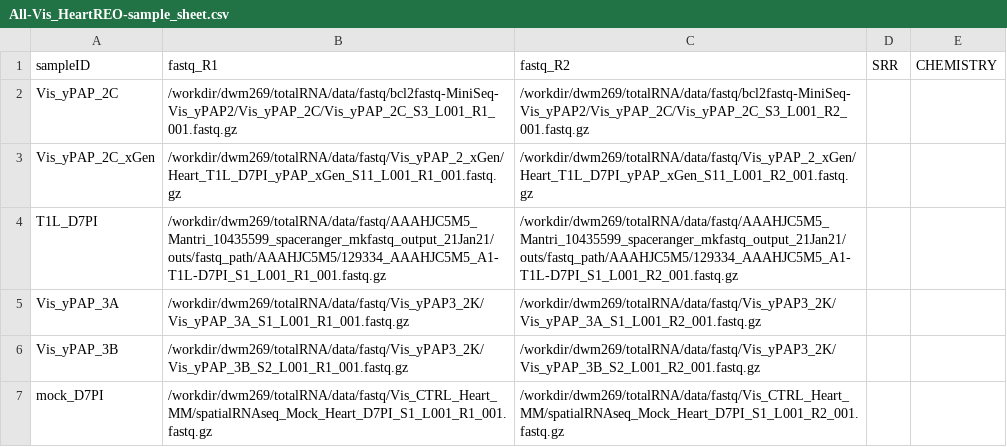
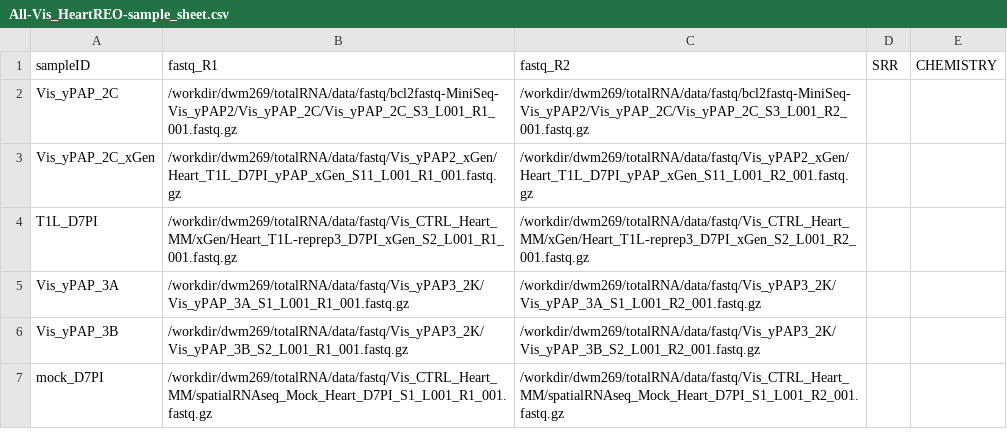
Before and after one commit to mckellardw/DWM_utils, a CSV file: sample_sheets/All-Vis_HeartREO-sample_sheet.csv, drawn as a sheet.

Commit message:
- Fixed .bam dedup in 10x_STARsolo - Bug fixes in seutils/plots - sample sheet updates - McKolors update

```diff
--- a/sample_sheets/All-Vis_HeartREO-sample_sheet.csv
+++ b/sample_sheets/All-Vis_HeartREO-sample_sheet.csv
@@ -2,4 +2,4 @@ sampleID,fastq_R1,fastq_R2,SRR,CHEMISTRY
 Vis_yPAP_2C,/workdir/dwm269/totalRNA/data/fastq/bcl2fastq-MiniSeq-Vis_yPAP2/Vis_yPAP_2C/Vis_yPAP_2C_S3_L001_R1_001.fastq.gz,/workdir/dwm269/totalRNA/data/fastq/bcl2fastq-MiniSeq-Vis_yPAP2/Vis_yPAP_2C/Vis_yPAP_2C_S3_L001_R2_001.fastq.gz,,
-Vis_yPAP_2C_xGen,/workdir/dwm269/totalRNA/data/fastq/Vis_yPAP_2_xGen/Heart_T1L_D7PI_yPAP_xGen_S11_L001_R1_001.fastq.gz,/workdir/dwm269/totalRNA/data/fastq/Vis_yPAP_2_xGen/Heart_T1L_D7PI_yPAP_xGen_S11_L001_R2_001.fastq.gz,,
-T1L_D7PI,/workdir/dwm269/totalRNA/data/fastq/AAAHJC5M5_Mantri_10435599_spaceranger_mkfastq_output_21Jan21/outs/fastq_path/AAAHJC5M5/129334_AAAHJC5M5_A1-T1L-D7PI_S1_L001_R1_001.fastq.gz,/workdir/dwm269/totalRNA/data/fastq/AAAHJC5M5_Mantri_10435599_spaceranger_mkfastq_output_21Jan21/outs/fastq_path/AAAHJC5M5/129334_AAAHJC5M5_A1-T1L-D7PI_S1_L001_R2_001.fastq.gz,,
+Vis_yPAP_2C_xGen,/workdir/dwm269/totalRNA/data/fastq/Vis_yPAP2_xGen/Heart_T1L_D7PI_yPAP_xGen_S11_L001_R1_001.fastq.gz,/workdir/dwm269/totalRNA/data/fastq/Vis_yPAP2_xGen/Heart_T1L_D7PI_yPAP_xGen_S11_L001_R2_001.fastq.gz,,
+T1L_D7PI,/workdir/dwm269/totalRNA/data/fastq/Vis_CTRL_Heart_MM/xGen/Heart_T1L-reprep3_D7PI_xGen_S2_L001_R1_001.fastq.gz,/workdir/dwm269/totalRNA/data/fastq/Vis_CTRL_Heart_MM/xGen/Heart_T1L-reprep3_D7PI_xGen_S2_L001_R2_001.fastq.gz,,
 Vis_yPAP_3A,/workdir/dwm269/totalRNA/data/fastq/Vis_yPAP3_2K/Vis_yPAP_3A_S1_L001_R1_001.fastq.gz,/workdir/dwm269/totalRNA/data/fastq/Vis_yPAP3_2K/Vis_yPAP_3A_S1_L001_R2_001.fastq.gz,,
```
Also changed, not shown: plotting_utils/McKolors_v1.csv, 4 other files.
